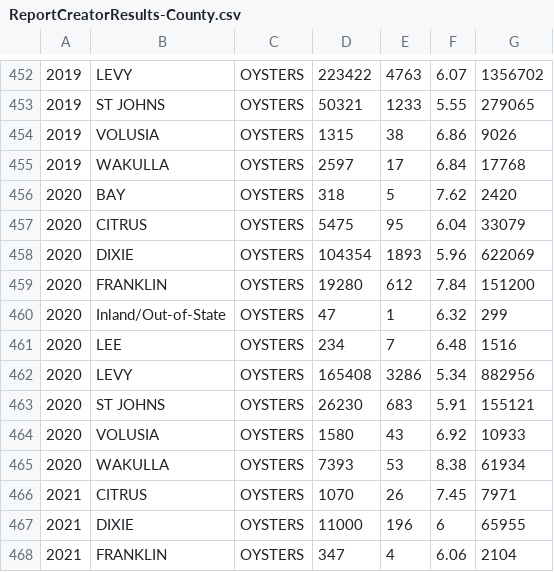
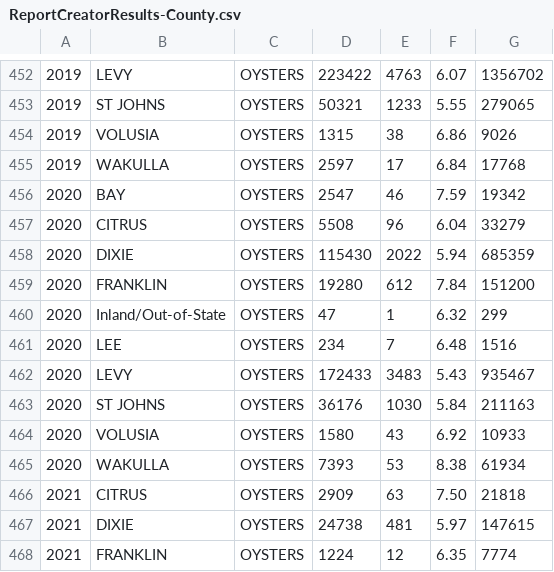
Before and after one commit to LCRoysterproject/nfwf_bookdown_report, a CSV file: data/oys_landings/ReportCreatorResults-County.csv, drawn as a sheet; only a part is shown, gaps mark what is left out; the diff covers the shown part only; the diff names each change by its address in the sheet, - before the commit and + after, or states it on an @@ line.

```diff
--- a/data/oys_landings/ReportCreatorResults-County.csv
+++ b/data/oys_landings/ReportCreatorResults-County.csv
-D456: 318
+D456: 2547
-E456: 5
+E456: 46
-F456: 7.62
+F456: 7.59
-G456: 2420
+G456: 19342
-D457: 5475
+D457: 5508
-E457: 95
+E457: 96
-G457: 33079
+G457: 33279
-D458: 104354
+D458: 115430
-E458: 1893
+E458: 2022
-F458: 5.96
+F458: 5.94
-G458: 622069
+G458: 685359
-D462: 165408
+D462: 172433
-E462: 3286
+E462: 3483
-F462: 5.34
+F462: 5.43
-G462: 882956
+G462: 935467
-D463: 26230
+D463: 36176
-E463: 683
+E463: 1030
-F463: 5.91
+F463: 5.84
-G463: 155121
+G463: 211163
-D466: 1070
+D466: 2909
-E466: 26
+E466: 63
-F466: 7.45
+F466: 7.50
-G466: 7971
+G466: 21818
-D467: 11000
+D467: 24738
-E467: 196
+E467: 481
-F467: 6
+F467: 5.97
-G467: 65955
+G467: 147615
-D468: 347
+D468: 1224
-E468: 4
+E468: 12
-F468: 6.06
+F468: 6.35
-G468: 2104
+G468: 7774
```
Also changed, not shown: 2 added rows and 48 edited cells elsewhere in this file, 36 other files.
